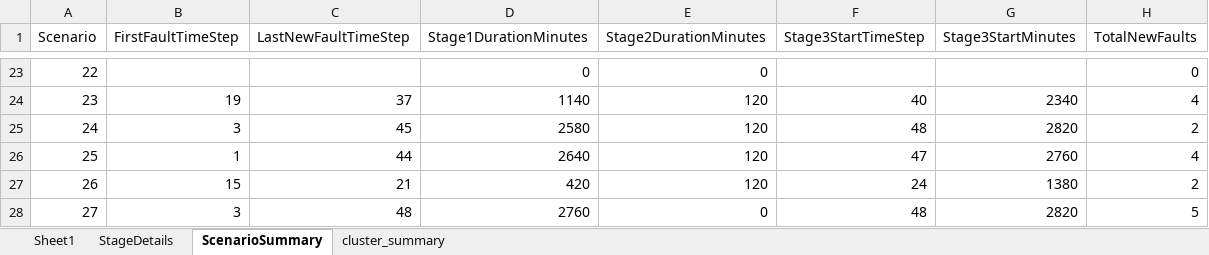
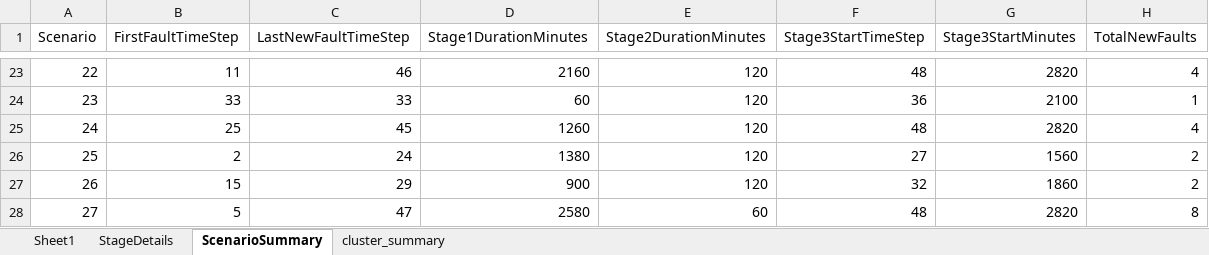
Before and after one commit to MofeiZhou202/DN-ResilienceAssessment, an Excel workbook: data/scenario_phase_classification.xlsx, sheet ScenarioSummary, drawn as a sheet; only a part is shown, gaps mark what is left out; values as stored, in another font and other column widths than the file's, no borders; the diff covers the shown part only; the diff names each change by its address in the sheet, - before the commit and + after, or states it on an @@ line.

```diff
--- a/data/scenario_phase_classification.xlsx (sheet ScenarioSummary)
+++ b/data/scenario_phase_classification.xlsx (sheet ScenarioSummary)
-B23 (FirstFaultTimeStep): (empty)
+B23 (FirstFaultTimeStep): 11
-C23 (LastNewFaultTimeStep): (empty)
+C23 (LastNewFaultTimeStep): 46
-D23 (Stage1DurationMinutes): 0
+D23 (Stage1DurationMinutes): 2160
-E23 (Stage2DurationMinutes): 0
+E23 (Stage2DurationMinutes): 120
-F23 (Stage3StartTimeStep): (empty)
+F23 (Stage3StartTimeStep): 48
-G23 (Stage3StartMinutes): (empty)
+G23 (Stage3StartMinutes): 2820
-H23 (TotalNewFaults): 0
+H23 (TotalNewFaults): 4
-B24 (FirstFaultTimeStep): 19
+B24 (FirstFaultTimeStep): 33
-C24 (LastNewFaultTimeStep): 37
+C24 (LastNewFaultTimeStep): 33
-D24 (Stage1DurationMinutes): 1140
+D24 (Stage1DurationMinutes): 60
-F24 (Stage3StartTimeStep): 40
+F24 (Stage3StartTimeStep): 36
-G24 (Stage3StartMinutes): 2340
+G24 (Stage3StartMinutes): 2100
-H24 (TotalNewFaults): 4
+H24 (TotalNewFaults): 1
-B25 (FirstFaultTimeStep): 3
+B25 (FirstFaultTimeStep): 25
-D25 (Stage1DurationMinutes): 2580
+D25 (Stage1DurationMinutes): 1260
-H25 (TotalNewFaults): 2
+H25 (TotalNewFaults): 4
-B26 (FirstFaultTimeStep): 1
+B26 (FirstFaultTimeStep): 2
-C26 (LastNewFaultTimeStep): 44
+C26 (LastNewFaultTimeStep): 24
-D26 (Stage1DurationMinutes): 2640
+D26 (Stage1DurationMinutes): 1380
-F26 (Stage3StartTimeStep): 47
+F26 (Stage3StartTimeStep): 27
-G26 (Stage3StartMinutes): 2760
+G26 (Stage3StartMinutes): 1560
-H26 (TotalNewFaults): 4
+H26 (TotalNewFaults): 2
-C27 (LastNewFaultTimeStep): 21
+C27 (LastNewFaultTimeStep): 29
-D27 (Stage1DurationMinutes): 420
+D27 (Stage1DurationMinutes): 900
-F27 (Stage3StartTimeStep): 24
+F27 (Stage3StartTimeStep): 32
-G27 (Stage3StartMinutes): 1380
+G27 (Stage3StartMinutes): 1860
-B28 (FirstFaultTimeStep): 3
+B28 (FirstFaultTimeStep): 5
-C28 (LastNewFaultTimeStep): 48
+C28 (LastNewFaultTimeStep): 47
-D28 (Stage1DurationMinutes): 2760
+D28 (Stage1DurationMinutes): 2580
-E28 (Stage2DurationMinutes): 0
+E28 (Stage2DurationMinutes): 60
-H28 (TotalNewFaults): 5
+H28 (TotalNewFaults): 8
```
Also changed, not shown: 542 edited cells elsewhere in this sheet, sheet StageDetails, sheet cluster_summary, 16 other files.
